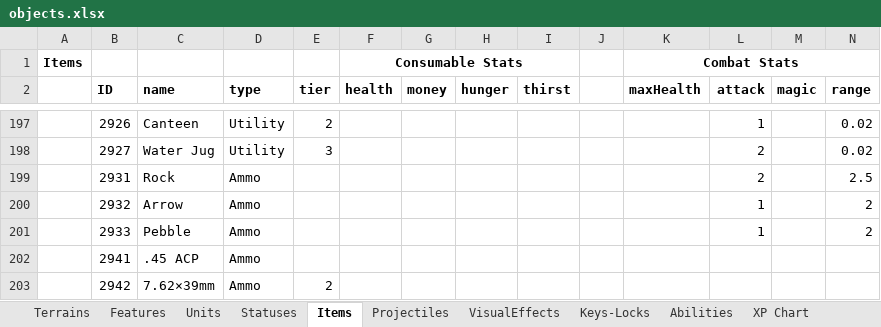
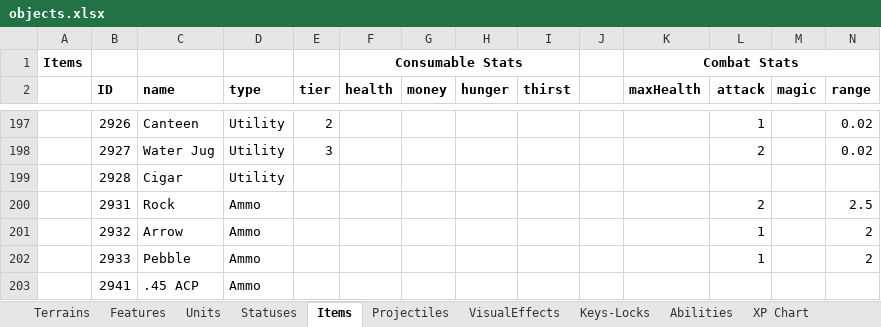
Before and after one commit to dgray001/LNZ, an Excel workbook: objects.xlsx, sheet Items, drawn as a sheet; only a part is shown, gaps mark what is left out; the shorter side is filled out with more unchanged rows; values as stored, in another font and other column widths than the file's, no borders; rows hold the shown columns only; the diff names each change by its address in the sheet, - before the commit and + after, or states it on an @@ line.

```diff
--- a/objects.xlsx (sheet Items)
+++ b/objects.xlsx (sheet Items)
+row 199:  | 2928 | Cigar | Utility
```
Also changed, not shown: 42 other files.
